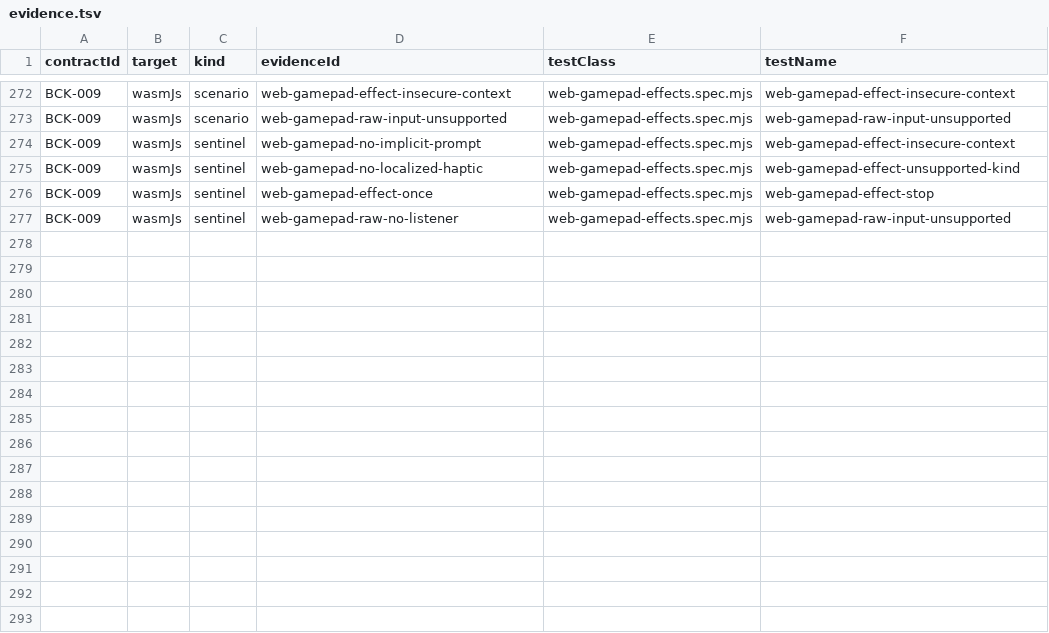
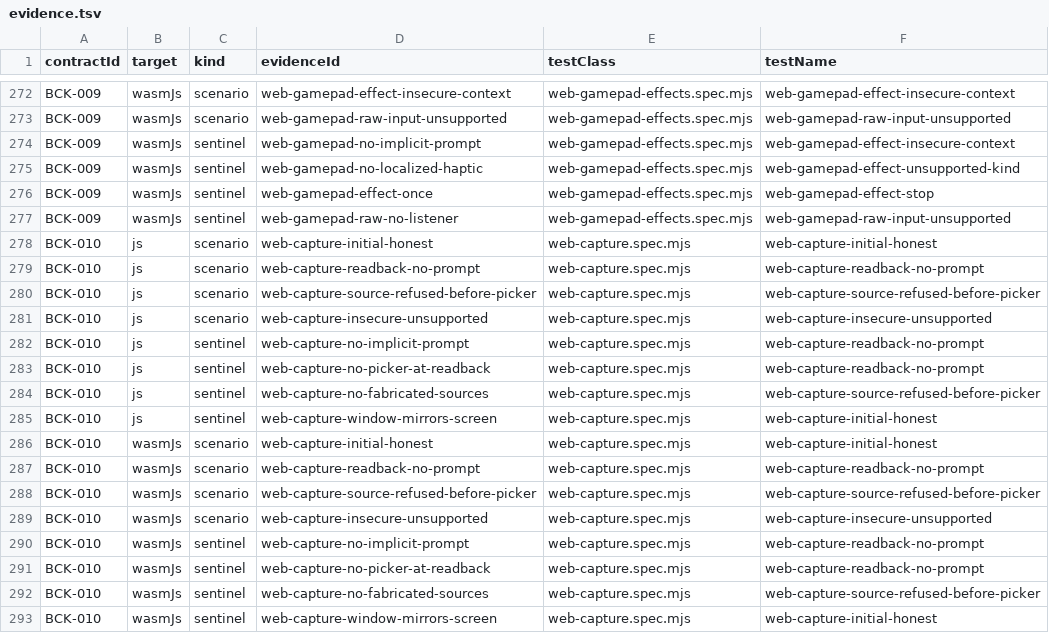
Before and after one commit to ygdrasil-io/poc-koreos, a TSV file: kadre/contracts/driver/web/contracts/evidence.tsv, drawn as a sheet; only a part is shown, gaps mark what is left out; the diff names each change by its address in the sheet, - before the commit and + after, or states it on an @@ line.

Commit message:
test(web): prove the capture control-plane contract BCK-010

```diff
--- a/kadre/contracts/driver/web/contracts/evidence.tsv
+++ b/kadre/contracts/driver/web/contracts/evidence.tsv
+row 278: BCK-010 | js | scenario | web-capture-initial-honest | web-capture.spec.mjs | web-capture-initial-honest
+row 279: BCK-010 | js | scenario | web-capture-readback-no-prompt | web-capture.spec.mjs | web-capture-readback-no-prompt
+row 280: BCK-010 | js | scenario | web-capture-source-refused-before-picker | web-capture.spec.mjs | web-capture-source-refused-before-picker
+row 281: BCK-010 | js | scenario | web-capture-insecure-unsupported | web-capture.spec.mjs | web-capture-insecure-unsupported
+row 282: BCK-010 | js | sentinel | web-capture-no-implicit-prompt | web-capture.spec.mjs | web-capture-readback-no-prompt
+row 283: BCK-010 | js | sentinel | web-capture-no-picker-at-readback | web-capture.spec.mjs | web-capture-readback-no-prompt
+row 284: BCK-010 | js | sentinel | web-capture-no-fabricated-sources | web-capture.spec.mjs | web-capture-source-refused-before-picker
+row 285: BCK-010 | js | sentinel | web-capture-window-mirrors-screen | web-capture.spec.mjs | web-capture-initial-honest
+row 286: BCK-010 | wasmJs | scenario | web-capture-initial-honest | web-capture.spec.mjs | web-capture-initial-honest
+row 287: BCK-010 | wasmJs | scenario | web-capture-readback-no-prompt | web-capture.spec.mjs | web-capture-readback-no-prompt
+row 288: BCK-010 | wasmJs | scenario | web-capture-source-refused-before-picker | web-capture.spec.mjs | web-capture-source-refused-before-picker
+row 289: BCK-010 | wasmJs | scenario | web-capture-insecure-unsupported | web-capture.spec.mjs | web-capture-insecure-unsupported
+row 290: BCK-010 | wasmJs | sentinel | web-capture-no-implicit-prompt | web-capture.spec.mjs | web-capture-readback-no-prompt
+row 291: BCK-010 | wasmJs | sentinel | web-capture-no-picker-at-readback | web-capture.spec.mjs | web-capture-readback-no-prompt
+row 292: BCK-010 | wasmJs | sentinel | web-capture-no-fabricated-sources | web-capture.spec.mjs | web-capture-source-refused-before-picker
+row 293: BCK-010 | wasmJs | sentinel | web-capture-window-mirrors-screen | web-capture.spec.mjs | web-capture-initial-honest
```
Also changed, not shown: kadre/contracts/registry/contracts.tsv, 7 other files.
